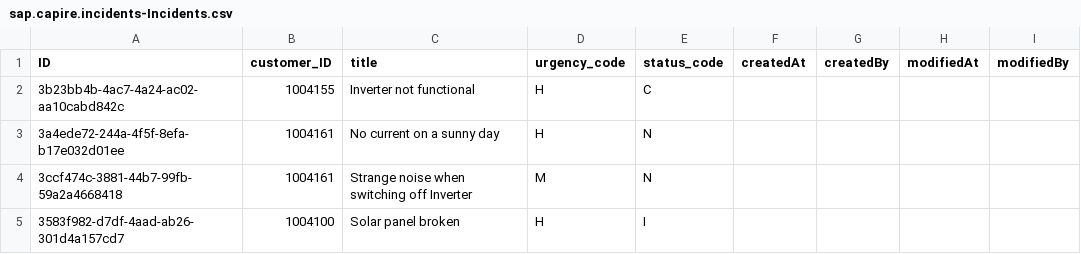
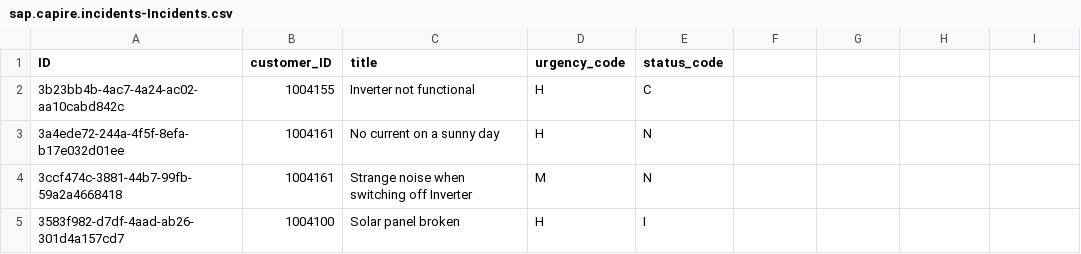
Before and after one commit to Sivaranjani-Kaavian/Incident-management, a CSV file: db/data/sap.capire.incidents-Incidents.csv, drawn as a sheet.

```diff
--- a/db/data/sap.capire.incidents-Incidents.csv
+++ b/db/data/sap.capire.incidents-Incidents.csv
@@ -1,2 +1,2 @@
-ID,customer_ID,title,urgency_code,status_code,createdAt,createdBy,modifiedAt,modifiedBy
+ID,customer_ID,title,urgency_code,status_code
 3b23bb4b-4ac7-4a24-ac02-aa10cabd842c,1004155,Inverter not functional,H,C
```
Also changed, not shown: db/data/sap.capire.incidents-Incidents.conversation.csv, 6 other files.
